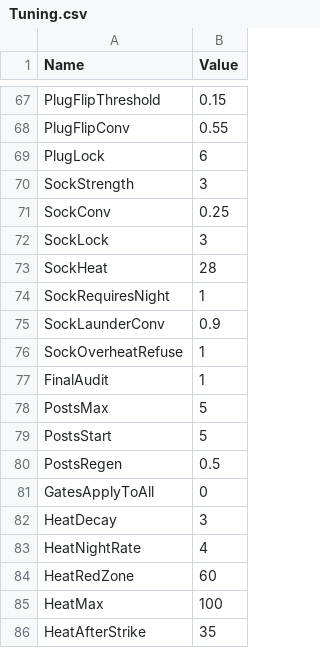
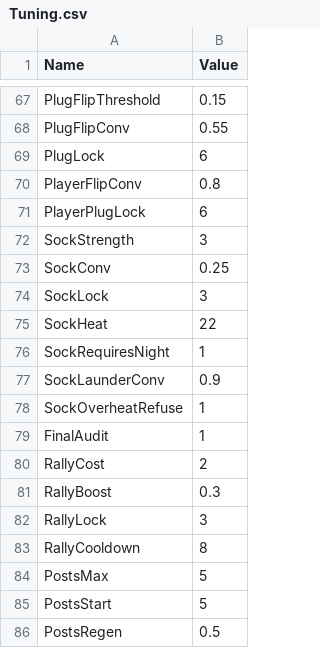
Before and after one commit to lehuan5062/RateForRate, a CSV file: Data/Tuning.csv, drawn as a sheet; only a part is shown, gaps mark what is left out; the shorter side is filled out with more unchanged rows.

Commit message:
Respond to playtest round 2 of issue #1: readability, flip attribution, Rally
- Readability: relation lines faint by default (E cycles faint/off/full);
  rings laid out in screen pixels with ink outlines; pressure ring heavier
  with orange pusher lines; compact leaderboard (L cycles compact/full/hidden);
  tooltip names the neighbours pushing a voter.
- Attribution: Sim records LastFlipper and Challenger; balance flip stats
  split losses into herd / rival / others.
- Tuning: player flips start at PlayerFlipConv 0.8 (loyal fans); Post regen
  re-solved to 0.50 / 0.48 / 0.505; SockHeat 28 -> 22; RallyLock 3 s.
- Rally: right-click spends 2 Posts to boost a voter and its neighbours.
  rally bot added to the balance table.
- Harness core synced from Source/Sim; new harness tests for Rally,
  attribution, overheat and final audit.

```diff
--- a/Data/Tuning.csv
+++ b/Data/Tuning.csv
@@ -69,2 +69,4 @@ PlugFlipConv,0.55
 PlugLock,6
+PlayerFlipConv,0.8
+PlayerPlugLock,6
 SockStrength,3
@@ -72,3 +74,3 @@ SockConv,0.25
 SockLock,3
-SockHeat,28
+SockHeat,22
 SockRequiresNight,1
@@ -77,2 +79,6 @@ SockOverheatRefuse,1
 FinalAudit,1
+RallyCost,2
+RallyBoost,0.3
+RallyLock,3
+RallyCooldown,8
 PostsMax,5
```
Also changed, not shown: Data/Jams.csv, Data/Tutorial.csv, 32 other files.
